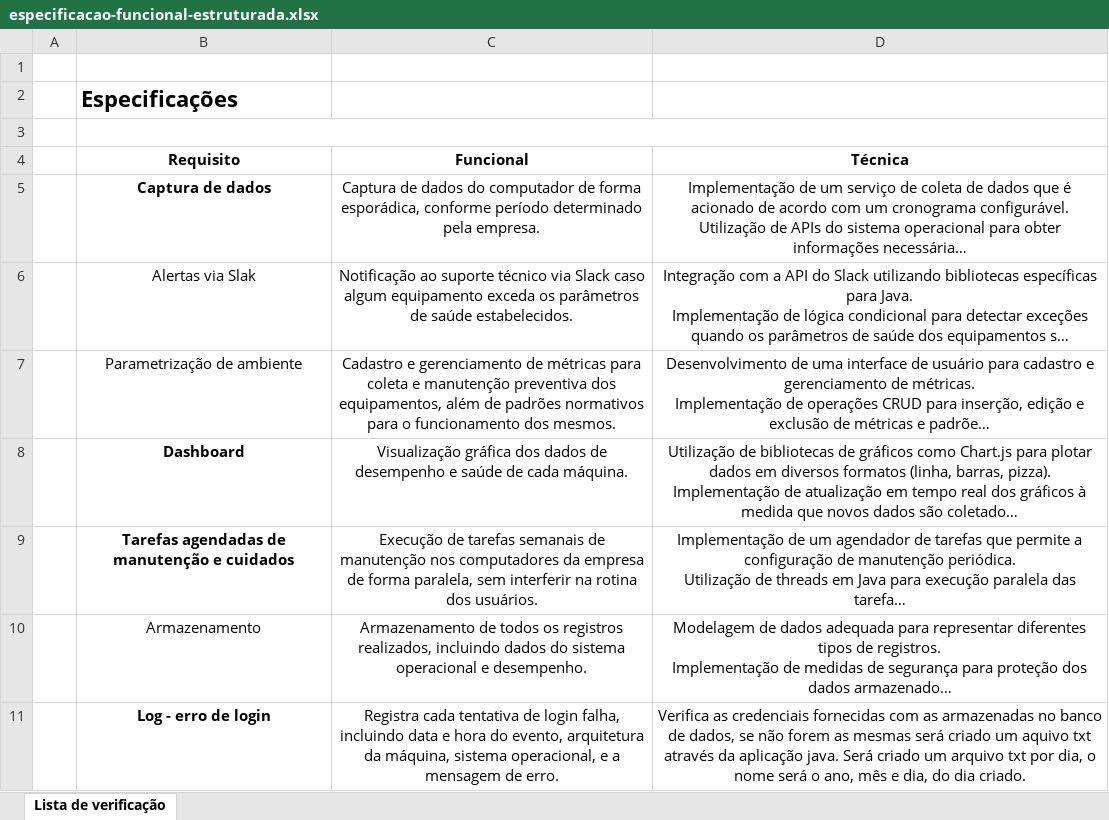
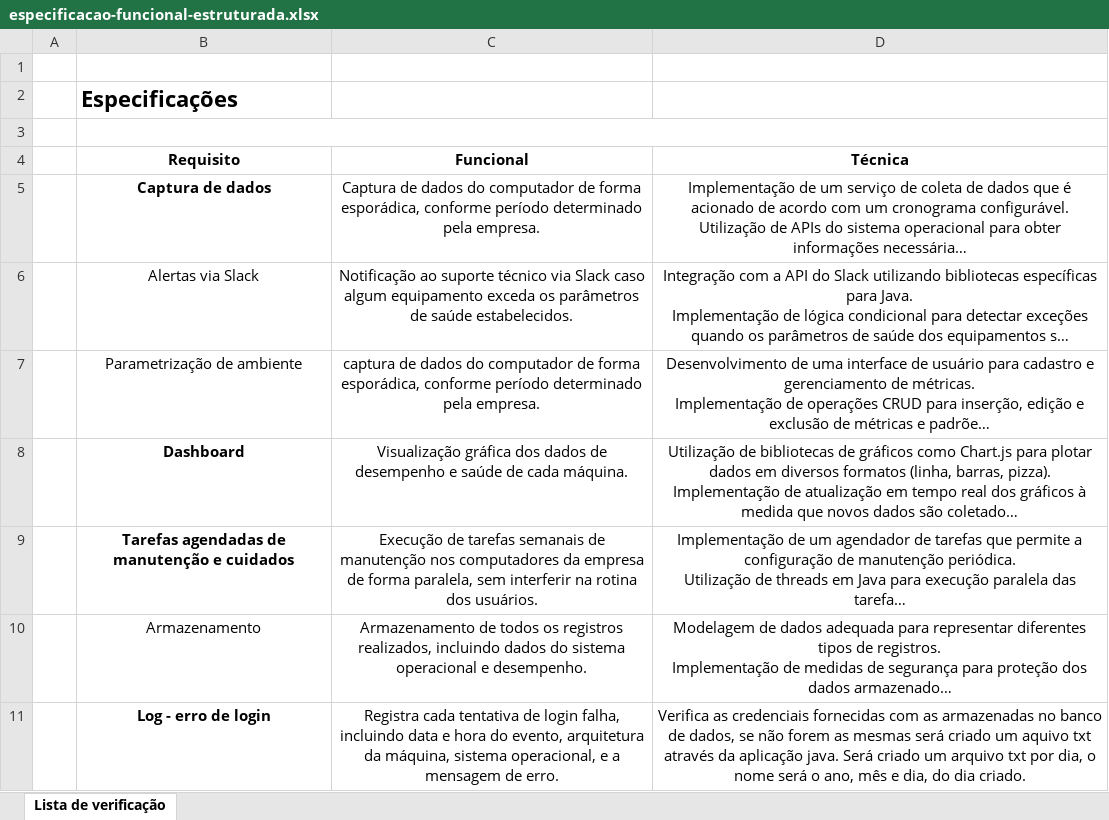
Before and after one commit to Noctoramento/Documentacao, an Excel workbook: Documentação do Projeto/especificacao-funcional-estruturada.xlsx, sheet Lista de verificação, drawn as a sheet; long unchanged cells end in …; values as stored, in another font and other column widths than the file's, no borders; table styles not drawn; the diff names each change by its address in the sheet, - before the commit and + after, or states it on an @@ line.

```diff
--- a/Documentação do Projeto/especificacao-funcional-estruturada.xlsx (sheet Lista de verificação)
+++ b/Documentação do Projeto/especificacao-funcional-estruturada.xlsx (sheet Lista de verificação)
-B6 (Requisito): Alertas via Slak
+B6 (Requisito): Alertas via Slack
-C7 (Funcional): Cadastro e gerenciamento de métricas para coleta e manutenção preventiva dos equipamentos, além de padrões normativos para o funcionamento dos mesmos.
+C7 (Funcional): captura de dados do computador de forma esporádica, conforme período determinado pela empresa.
```
Also changed, not shown: Documentação do Projeto/PlanoDeAcao.xlsx, 15 other files.
